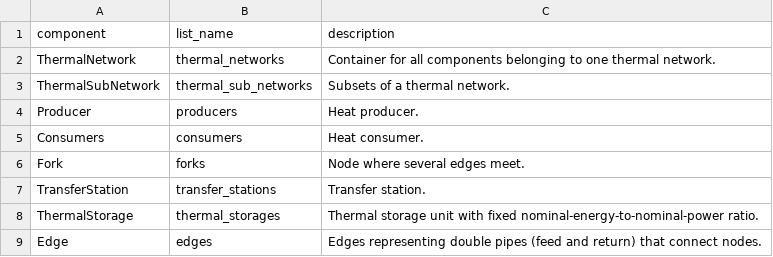
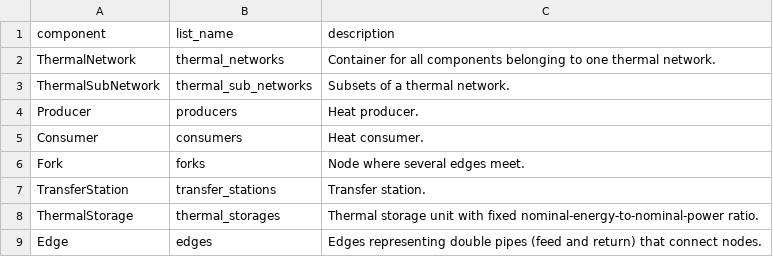
Before and after one commit to oemof/DHNx, a CSV file: district_heating_simulation/components.csv, drawn as a sheet.

Commit message:
Make singular

```diff
--- a/district_heating_simulation/components.csv
+++ b/district_heating_simulation/components.csv
@@ -4,3 +4,3 @@ ThermalSubNetwork,thermal_sub_networks,"Subsets of a thermal network."
 Producer,producers,"Heat producer."
-Consumers,consumers,"Heat consumer."
+Consumer,consumers,"Heat consumer."
 Fork,forks,"Node where several edges meet."
```
